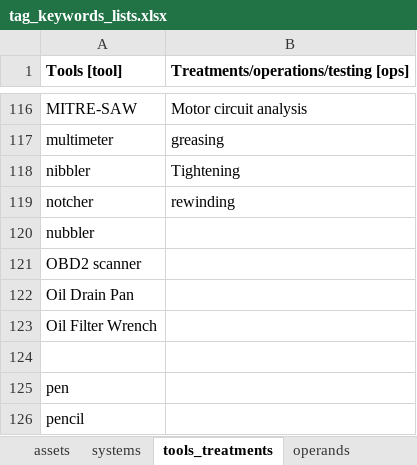
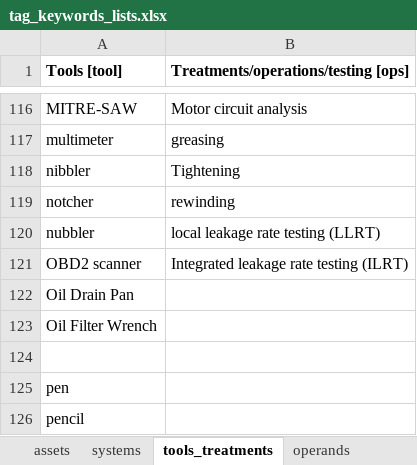
Before and after one commit to idaholab/SR2ML, an Excel workbook: src/nlp/data/tag_keywords_lists.xlsx, sheet tools_treatments, drawn as a sheet; only a part is shown, gaps mark what is left out; values as stored, in another font and other column widths than the file's, no borders; the diff names each change by its address in the sheet, - before the commit and + after, or states it on an @@ line.

```diff
--- a/src/nlp/data/tag_keywords_lists.xlsx (sheet tools_treatments)
+++ b/src/nlp/data/tag_keywords_lists.xlsx (sheet tools_treatments)
-B120: (empty)
+B120: local leakage rate testing (LLRT)
-B121: (empty)
+B121: Integrated leakage rate testing (ILRT)
```
Also changed, not shown: src/nlp/data/abbreviations.xlsx, 3 other files.
